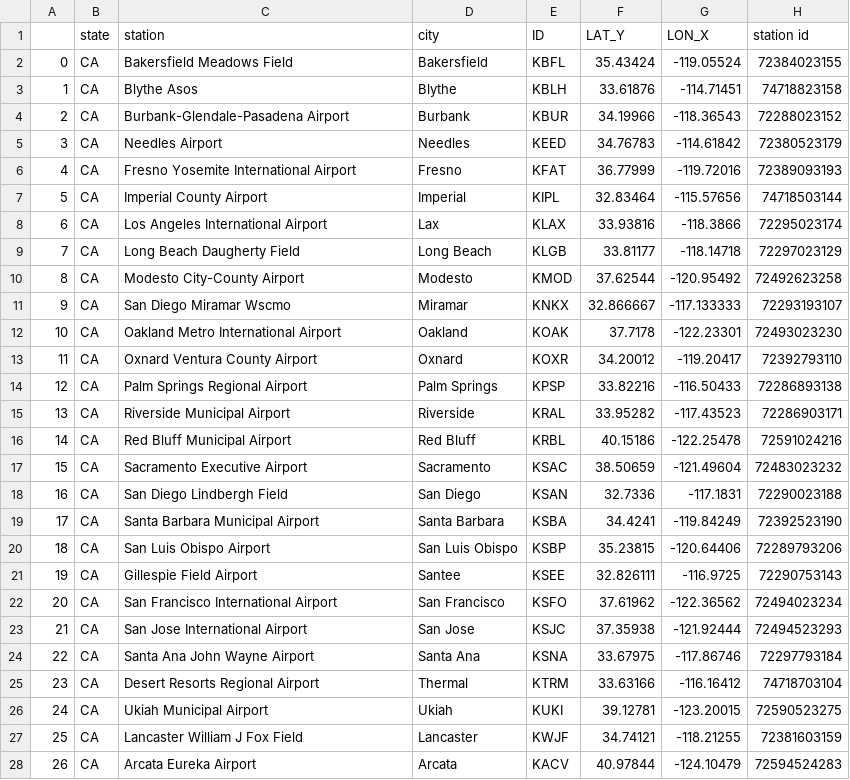
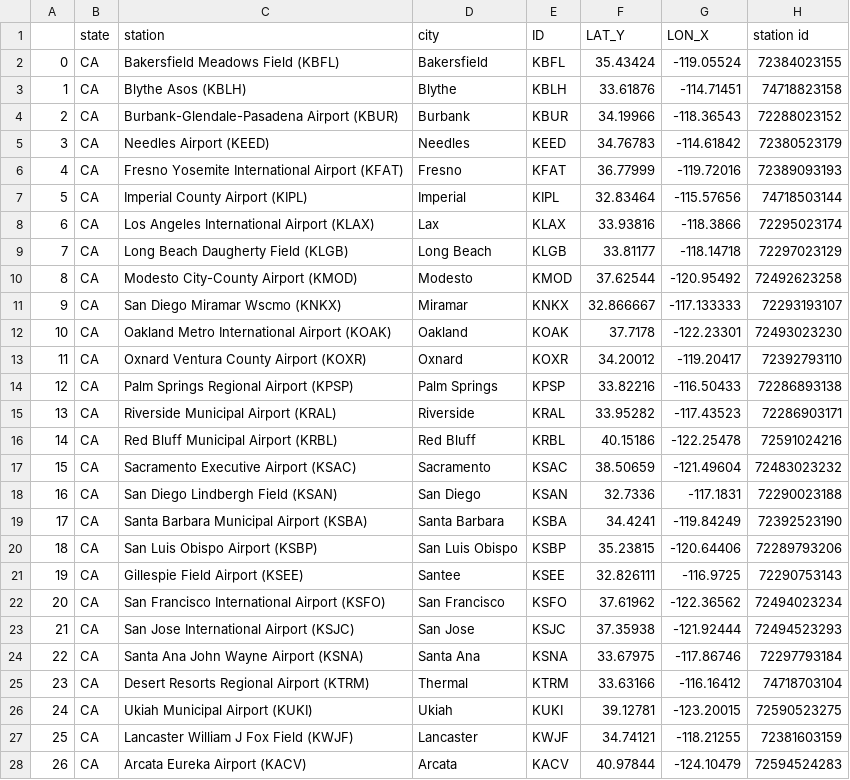
Before and after one commit to cal-adapt/climakitae, a CSV file: climakitae/data/hadisd_stations.csv, drawn as a sheet; only a part is shown; the diff covers the shown part only.

Commit message:
add icao codes to names

```diff
--- a/climakitae/data/hadisd_stations.csv
+++ b/climakitae/data/hadisd_stations.csv
@@ -1,28 +1,28 @@
 ,state,station,city,ID,LAT_Y,LON_X,station id
-0,CA,Bakersfield Meadows Field,Bakersfield,KBFL,35.43424,-119.05524,72384023155
-1,CA,Blythe Asos,Blythe,KBLH,33.61876,-114.71451,74718823158
-2,CA,Burbank-Glendale-Pasadena Airport,Burbank,KBUR,34.19966,-118.36543,72288023152
-3,CA,Needles Airport,Needles,KEED,34.76783,-114.61842,72380523179
-4,CA,Fresno Yosemite International Airport,Fresno,KFAT,36.77999,-119.72016,72389093193
-5,CA,Imperial County Airport,Imperial,KIPL,32.83464,-115.57656,74718503144
-6,CA,Los Angeles International Airport,Lax,KLAX,33.93816,-118.3866,72295023174
-7,CA,Long Beach Daugherty Field,Long Beach,KLGB,33.81177,-118.14718,72297023129
-8,CA,Modesto City-County Airport,Modesto,KMOD,37.62544,-120.95492,72492623258
-9,CA,San Diego Miramar Wscmo,Miramar,KNKX,32.866667,-117.133333,72293193107
-10,CA,Oakland Metro International Airport,Oakland,KOAK,37.7178,-122.23301,72493023230
-11,CA,Oxnard Ventura County Airport,Oxnard,KOXR,34.20012,-119.20417,72392793110
-12,CA,Palm Springs Regional Airport,Palm Springs,KPSP,33.82216,-116.50433,72286893138
-13,CA,Riverside Municipal Airport,Riverside,KRAL,33.95282,-117.43523,72286903171
-14,CA,Red Bluff Municipal Airport,Red Bluff,KRBL,40.15186,-122.25478,72591024216
-15,CA,Sacramento Executive Airport,Sacramento,KSAC,38.50659,-121.49604,72483023232
-16,CA,San Diego Lindbergh Field,San Diego,KSAN,32.7336,-117.1831,72290023188
-17,CA,Santa Barbara Municipal Airport,Santa Barbara,KSBA,34.4241,-119.84249,72392523190
-18,CA,San Luis Obispo Airport,San Luis Obispo,KSBP,35.23815,-120.64406,72289793206
-19,CA,Gillespie Field Airport,Santee,KSEE,32.826111,-116.9725,72290753143
-20,CA,San Francisco International Airport,San Francisco,KSFO,37.61962,-122.36562,72494023234
-21,CA,San Jose International Airport,San Jose,KSJC,37.35938,-121.92444,72494523293
-22,CA,Santa Ana John Wayne Airport,Santa Ana,KSNA,33.67975,-117.86746,72297793184
-23,CA,Desert Resorts Regional Airport,Thermal,KTRM,33.63166,-116.16412,74718703104
-24,CA,Ukiah Municipal Airport,Ukiah,KUKI,39.12781,-123.20015,72590523275
-25,CA,Lancaster William J Fox Field,Lancaster,KWJF,34.74121,-118.21255,72381603159
-26,CA,Arcata Eureka Airport,Arcata,KACV,40.97844,-124.10479,72594524283
+0,CA,Bakersfield Meadows Field (KBFL),Bakersfield,KBFL,35.43424,-119.05524,72384023155
+1,CA,Blythe Asos (KBLH),Blythe,KBLH,33.61876,-114.71451,74718823158
+2,CA,Burbank-Glendale-Pasadena Airport (KBUR),Burbank,KBUR,34.19966,-118.36543,72288023152
+3,CA,Needles Airport (KEED),Needles,KEED,34.76783,-114.61842,72380523179
+4,CA,Fresno Yosemite International Airport (KFAT),Fresno,KFAT,36.77999,-119.72016,72389093193
+5,CA,Imperial County Airport (KIPL),Imperial,KIPL,32.83464,-115.57656,74718503144
+6,CA,Los Angeles International Airport (KLAX),Lax,KLAX,33.93816,-118.3866,72295023174
+7,CA,Long Beach Daugherty Field (KLGB),Long Beach,KLGB,33.81177,-118.14718,72297023129
+8,CA,Modesto City-County Airport (KMOD),Modesto,KMOD,37.62544,-120.95492,72492623258
+9,CA,San Diego Miramar Wscmo (KNKX),Miramar,KNKX,32.866667,-117.133333,72293193107
+10,CA,Oakland Metro International Airport (KOAK),Oakland,KOAK,37.7178,-122.23301,72493023230
+11,CA,Oxnard Ventura County Airport (KOXR),Oxnard,KOXR,34.20012,-119.20417,72392793110
+12,CA,Palm Springs Regional Airport (KPSP),Palm Springs,KPSP,33.82216,-116.50433,72286893138
+13,CA,Riverside Municipal Airport (KRAL),Riverside,KRAL,33.95282,-117.43523,72286903171
+14,CA,Red Bluff Municipal Airport (KRBL),Red Bluff,KRBL,40.15186,-122.25478,72591024216
+15,CA,Sacramento Executive Airport (KSAC),Sacramento,KSAC,38.50659,-121.49604,72483023232
+16,CA,San Diego Lindbergh Field (KSAN),San Diego,KSAN,32.7336,-117.1831,72290023188
+17,CA,Santa Barbara Municipal Airport (KSBA),Santa Barbara,KSBA,34.4241,-119.84249,72392523190
+18,CA,San Luis Obispo Airport (KSBP),San Luis Obispo,KSBP,35.23815,-120.64406,72289793206
+19,CA,Gillespie Field Airport (KSEE),Santee,KSEE,32.826111,-116.9725,72290753143
+20,CA,San Francisco International Airport (KSFO),San Francisco,KSFO,37.61962,-122.36562,72494023234
+21,CA,San Jose International Airport (KSJC),San Jose,KSJC,37.35938,-121.92444,72494523293
+22,CA,Santa Ana John Wayne Airport (KSNA),Santa Ana,KSNA,33.67975,-117.86746,72297793184
+23,CA,Desert Resorts Regional Airport (KTRM),Thermal,KTRM,33.63166,-116.16412,74718703104
+24,CA,Ukiah Municipal Airport (KUKI),Ukiah,KUKI,39.12781,-123.20015,72590523275
+25,CA,Lancaster William J Fox Field (KWJF),Lancaster,KWJF,34.74121,-118.21255,72381603159
+26,CA,Arcata Eureka Airport (KACV),Arcata,KACV,40.97844,-124.10479,72594524283
```
Also changed, not shown: 6 edited cells elsewhere in this file.
